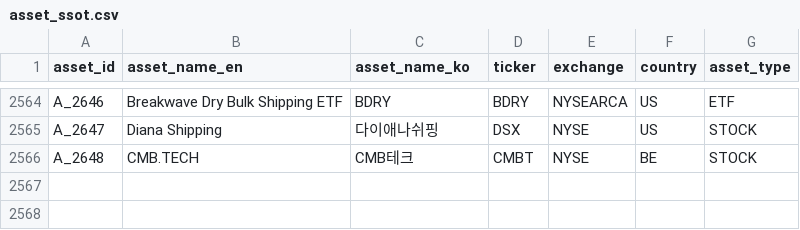
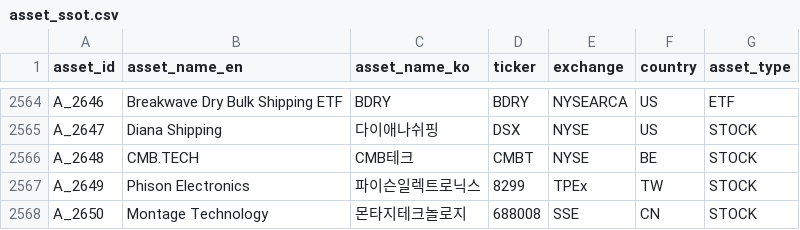
Before and after one commit to kang0302/moneytree-web, a CSV file: public/data/ssot/asset_ssot.csv, drawn as a sheet; only a part is shown, gaps mark what is left out.

```diff
--- a/public/data/ssot/asset_ssot.csv
+++ b/public/data/ssot/asset_ssot.csv
@@ -2566 +2566,3 @@ A_2647,Diana Shipping,다이애나쉬핑,DSX,NYSE,US,STOCK
 A_2648,CMB.TECH,CMB테크,CMBT,NYSE,BE,STOCK
+A_2649,Phison Electronics,파이슨일렉트로닉스,8299,TPEx,TW,STOCK
+A_2650,Montage Technology,몬타지테크놀로지,688008,SSE,CN,STOCK
```
Also changed, not shown: public/data/ssot/character_ssot.csv, public/data/ssot/macro_ssot.csv, 3 other files.
